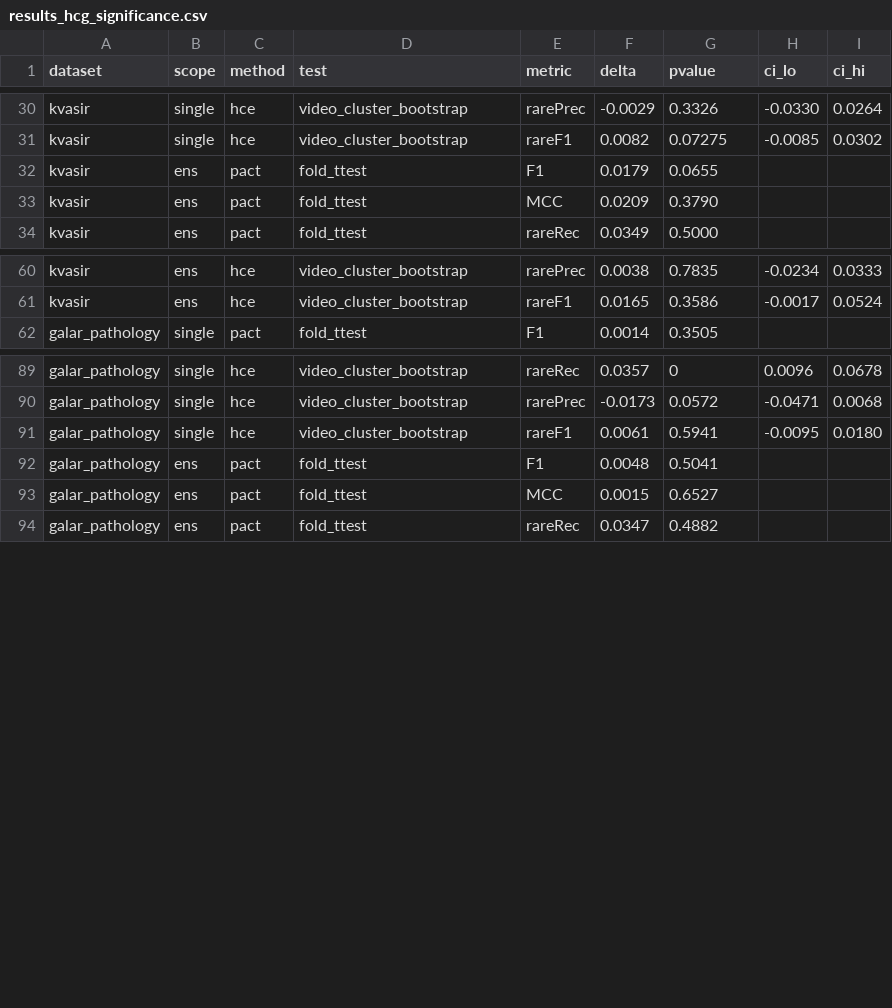
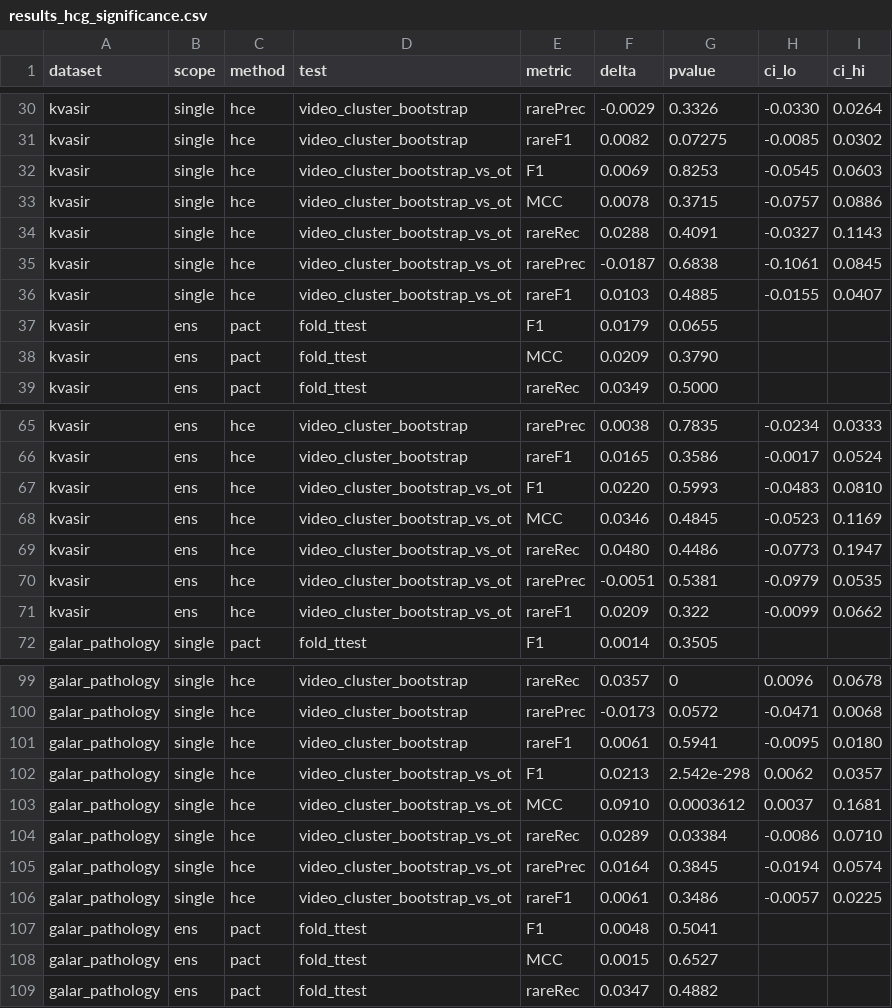
Before and after one commit to amit502/rare-disease-vce, a CSV file: tables/report/results_hcg_significance.csv, drawn as a sheet; only a part is shown, gaps mark what is left out; the diff covers the shown part only.

```diff
--- a/tables/report/results_hcg_significance.csv
+++ b/tables/report/results_hcg_significance.csv
@@ -31,2 +31,7 @@ kvasir,single,hce,video_cluster_bootstrap,rarePrec,-0.0029,0.3326,-0.0330,0.0264
 kvasir,single,hce,video_cluster_bootstrap,rareF1,0.0082,0.07275,-0.0085,0.0302
+kvasir,single,hce,video_cluster_bootstrap_vs_ot,F1,0.0069,0.8253,-0.0545,0.0603
+kvasir,single,hce,video_cluster_bootstrap_vs_ot,MCC,0.0078,0.3715,-0.0757,0.0886
+kvasir,single,hce,video_cluster_bootstrap_vs_ot,rareRec,0.0288,0.4091,-0.0327,0.1143
+kvasir,single,hce,video_cluster_bootstrap_vs_ot,rarePrec,-0.0187,0.6838,-0.1061,0.0845
+kvasir,single,hce,video_cluster_bootstrap_vs_ot,rareF1,0.0103,0.4885,-0.0155,0.0407
 kvasir,ens,pact,fold_ttest,F1,0.0179,0.0655,,
@@ -61,2 +66,7 @@ kvasir,ens,hce,video_cluster_bootstrap,rarePrec,0.0038,0.7835,-0.0234,0.0333
 kvasir,ens,hce,video_cluster_bootstrap,rareF1,0.0165,0.3586,-0.0017,0.0524
+kvasir,ens,hce,video_cluster_bootstrap_vs_ot,F1,0.0220,0.5993,-0.0483,0.0810
+kvasir,ens,hce,video_cluster_bootstrap_vs_ot,MCC,0.0346,0.4845,-0.0523,0.1169
+kvasir,ens,hce,video_cluster_bootstrap_vs_ot,rareRec,0.0480,0.4486,-0.0773,0.1947
+kvasir,ens,hce,video_cluster_bootstrap_vs_ot,rarePrec,-0.0051,0.5381,-0.0979,0.0535
+kvasir,ens,hce,video_cluster_bootstrap_vs_ot,rareF1,0.0209,0.322,-0.0099,0.0662
 galar_pathology,single,pact,fold_ttest,F1,0.0014,0.3505,,
@@ -91,2 +101,7 @@ galar_pathology,single,hce,video_cluster_bootstrap,rarePrec,-0.0173,0.0572,-0.04
 galar_pathology,single,hce,video_cluster_bootstrap,rareF1,0.0061,0.5941,-0.0095,0.0180
+galar_pathology,single,hce,video_cluster_bootstrap_vs_ot,F1,0.0213,2.542e-298,0.0062,0.0357
+galar_pathology,single,hce,video_cluster_bootstrap_vs_ot,MCC,0.0910,0.0003612,0.0037,0.1681
+galar_pathology,single,hce,video_cluster_bootstrap_vs_ot,rareRec,0.0289,0.03384,-0.0086,0.0710
+galar_pathology,single,hce,video_cluster_bootstrap_vs_ot,rarePrec,0.0164,0.3845,-0.0194,0.0574
+galar_pathology,single,hce,video_cluster_bootstrap_vs_ot,rareF1,0.0061,0.3486,-0.0057,0.0225
 galar_pathology,ens,pact,fold_ttest,F1,0.0048,0.5041,,
```
Also changed, not shown: 5 added rows elsewhere in this file, tables/report/results_hcg.csv, 3 other files.
